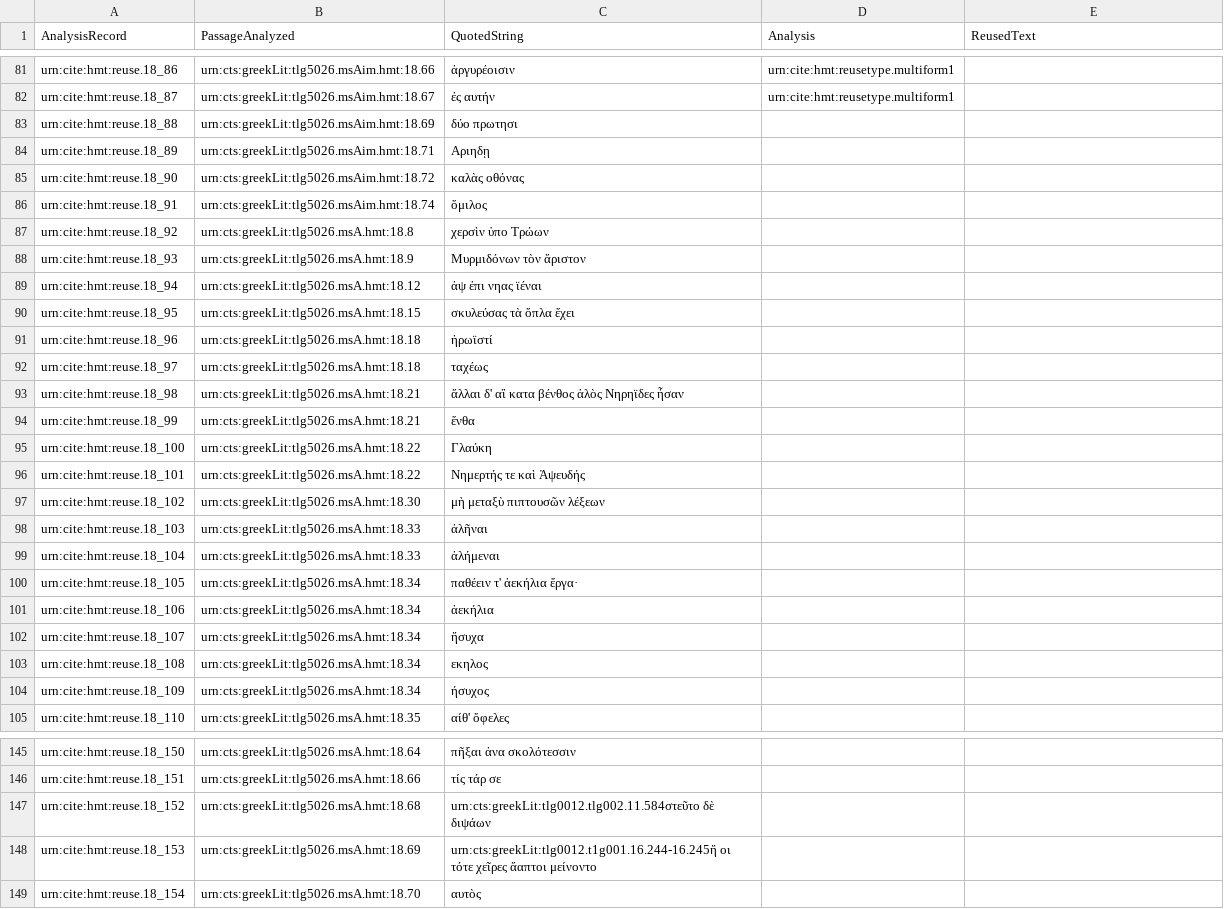
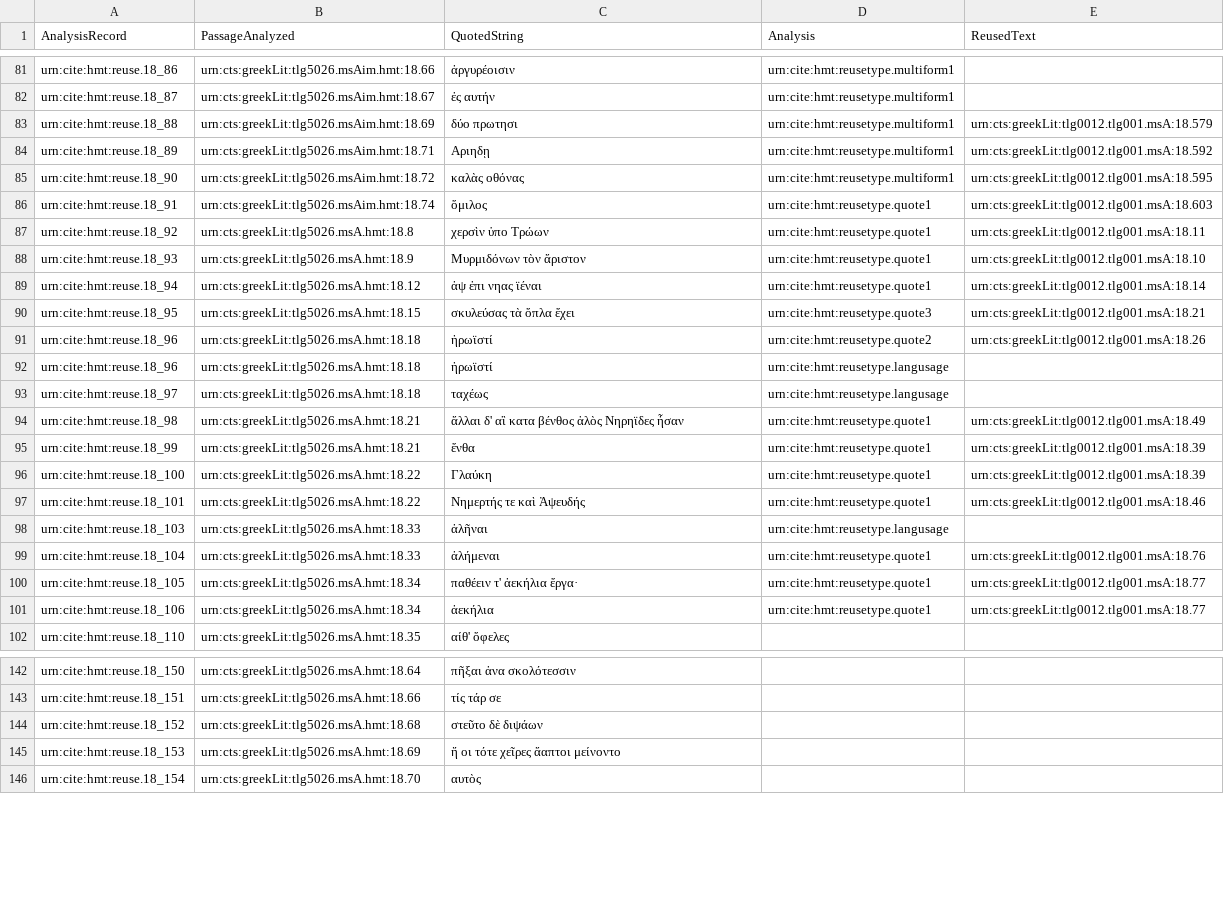
Before and after one commit to hmteditors/closed-hc-il18, a CSV file: venA/collections/reuse.csv, drawn as a sheet; only a part is shown, gaps mark what is left out.

Commit message:
Update reuse.csv

```diff
--- a/venA/collections/reuse.csv
+++ b/venA/collections/reuse.csv
@@ -82,24 +82,21 @@ urn:cite:hmt:reuse.18_86,urn:cts:greekLit:tlg5026.msAim.hmt:18.66,"ἀργυρέ
 urn:cite:hmt:reuse.18_87,urn:cts:greekLit:tlg5026.msAim.hmt:18.67,"ἐς αυτήν",urn:cite:hmt:reusetype.multiform1,
-urn:cite:hmt:reuse.18_88,urn:cts:greekLit:tlg5026.msAim.hmt:18.69,"δύο πρωτησι",,
-urn:cite:hmt:reuse.18_89,urn:cts:greekLit:tlg5026.msAim.hmt:18.71,"Αριηδῃ",,
-urn:cite:hmt:reuse.18_90,urn:cts:greekLit:tlg5026.msAim.hmt:18.72,"καλὰς οθόνας",,
-urn:cite:hmt:reuse.18_91,urn:cts:greekLit:tlg5026.msAim.hmt:18.74,"ὅμιλος",,
-urn:cite:hmt:reuse.18_92,urn:cts:greekLit:tlg5026.msA.hmt:18.8,"χερσὶν ὑπο Τρώων",,
-urn:cite:hmt:reuse.18_93,urn:cts:greekLit:tlg5026.msA.hmt:18.9,"Μυρμιδόνων τὸν ἄριστον",,
-urn:cite:hmt:reuse.18_94,urn:cts:greekLit:tlg5026.msA.hmt:18.12,"ἀψ ἐπι νηας ϊέναι",,
-urn:cite:hmt:reuse.18_95,urn:cts:greekLit:tlg5026.msA.hmt:18.15,"σκυλεύσας τὰ ὄπλα ἔχει",,
-urn:cite:hmt:reuse.18_96,urn:cts:greekLit:tlg5026.msA.hmt:18.18,"ἡρωϊστί",,
-urn:cite:hmt:reuse.18_97,urn:cts:greekLit:tlg5026.msA.hmt:18.18,"ταχέως",,
-urn:cite:hmt:reuse.18_98,urn:cts:greekLit:tlg5026.msA.hmt:18.21,"ἄλλαι δ' αἳ κατα βένθος ἁλὸς Νηρηϊδες ἦσαν",,
-urn:cite:hmt:reuse.18_99,urn:cts:greekLit:tlg5026.msA.hmt:18.21,"ἔνθα",,
-urn:cite:hmt:reuse.18_100,urn:cts:greekLit:tlg5026.msA.hmt:18.22,"Γλαύκη",,
-urn:cite:hmt:reuse.18_101,urn:cts:greekLit:tlg5026.msA.hmt:18.22,"Νημερτής τε καὶ Ἀψευδής",,
-urn:cite:hmt:reuse.18_102,urn:cts:greekLit:tlg5026.msA.hmt:18.30,"μὴ μεταξὺ πιπτουσῶν λέξεων",,
-urn:cite:hmt:reuse.18_103,urn:cts:greekLit:tlg5026.msA.hmt:18.33,"ἀλῆναι",,
-urn:cite:hmt:reuse.18_104,urn:cts:greekLit:tlg5026.msA.hmt:18.33,"ἀλήμεναι",,
-urn:cite:hmt:reuse.18_105,urn:cts:greekLit:tlg5026.msA.hmt:18.34,"παθέειν τ' ἀεκήλια ἔργα·",,
-urn:cite:hmt:reuse.18_106,urn:cts:greekLit:tlg5026.msA.hmt:18.34,"ἀεκήλια",,
-urn:cite:hmt:reuse.18_107,urn:cts:greekLit:tlg5026.msA.hmt:18.34,"ἥσυχα",,
-urn:cite:hmt:reuse.18_108,urn:cts:greekLit:tlg5026.msA.hmt:18.34,"εκηλος",,
-urn:cite:hmt:reuse.18_109,urn:cts:greekLit:tlg5026.msA.hmt:18.34,"ήσυχος",,
+urn:cite:hmt:reuse.18_88,urn:cts:greekLit:tlg5026.msAim.hmt:18.69,"δύο πρωτησι",urn:cite:hmt:reusetype.multiform1,urn:cts:greekLit:tlg0012.tlg001.msA:18.579
+urn:cite:hmt:reuse.18_89,urn:cts:greekLit:tlg5026.msAim.hmt:18.71,"Αριηδῃ",urn:cite:hmt:reusetype.multiform1,urn:cts:greekLit:tlg0012.tlg001.msA:18.592
+urn:cite:hmt:reuse.18_90,urn:cts:greekLit:tlg5026.msAim.hmt:18.72,"καλὰς οθόνας",urn:cite:hmt:reusetype.multiform1,urn:cts:greekLit:tlg0012.tlg001.msA:18.595
+urn:cite:hmt:reuse.18_91,urn:cts:greekLit:tlg5026.msAim.hmt:18.74,"ὅμιλος",urn:cite:hmt:reusetype.quote1,urn:cts:greekLit:tlg0012.tlg001.msA:18.603
+urn:cite:hmt:reuse.18_92,urn:cts:greekLit:tlg5026.msA.hmt:18.8,"χερσὶν ὑπο Τρώων",urn:cite:hmt:reusetype.quote1,urn:cts:greekLit:tlg0012.tlg001.msA:18.11
+urn:cite:hmt:reuse.18_93,urn:cts:greekLit:tlg5026.msA.hmt:18.9,"Μυρμιδόνων τὸν ἄριστον",urn:cite:hmt:reusetype.quote1,urn:cts:greekLit:tlg0012.tlg001.msA:18.10
+urn:cite:hmt:reuse.18_94,urn:cts:greekLit:tlg5026.msA.hmt:18.12,"ἀψ ἐπι νηας ϊέναι",urn:cite:hmt:reusetype.quote1,urn:cts:greekLit:tlg0012.tlg001.msA:18.14
+urn:cite:hmt:reuse.18_95,urn:cts:greekLit:tlg5026.msA.hmt:18.15,"σκυλεύσας τὰ ὄπλα ἔχει",urn:cite:hmt:reusetype.quote3,urn:cts:greekLit:tlg0012.tlg001.msA:18.21
+urn:cite:hmt:reuse.18_96,urn:cts:greekLit:tlg5026.msA.hmt:18.18,"ἡρωϊστί",urn:cite:hmt:reusetype.quote2,urn:cts:greekLit:tlg0012.tlg001.msA:18.26
+urn:cite:hmt:reuse.18_96,urn:cts:greekLit:tlg5026.msA.hmt:18.18,"ἡρωϊστί",urn:cite:hmt:reusetype.langusage,
+urn:cite:hmt:reuse.18_97,urn:cts:greekLit:tlg5026.msA.hmt:18.18,"ταχέως",urn:cite:hmt:reusetype.langusage,
+urn:cite:hmt:reuse.18_98,urn:cts:greekLit:tlg5026.msA.hmt:18.21,"ἄλλαι δ' αἳ κατα βένθος ἁλὸς Νηρηϊδες ἦσαν",urn:cite:hmt:reusetype.quote1,urn:cts:greekLit:tlg0012.tlg001.msA:18.49
+urn:cite:hmt:reuse.18_99,urn:cts:greekLit:tlg5026.msA.hmt:18.21,"ἔνθα",urn:cite:hmt:reusetype.quote1,urn:cts:greekLit:tlg0012.tlg001.msA:18.39
+urn:cite:hmt:reuse.18_100,urn:cts:greekLit:tlg5026.msA.hmt:18.22,"Γλαύκη",urn:cite:hmt:reusetype.quote1,urn:cts:greekLit:tlg0012.tlg001.msA:18.39
+urn:cite:hmt:reuse.18_101,urn:cts:greekLit:tlg5026.msA.hmt:18.22,"Νημερτής τε καὶ Ἀψευδής",urn:cite:hmt:reusetype.quote1,urn:cts:greekLit:tlg0012.tlg001.msA:18.46
+urn:cite:hmt:reuse.18_103,urn:cts:greekLit:tlg5026.msA.hmt:18.33,"ἀλῆναι",urn:cite:hmt:reusetype.langusage,
+urn:cite:hmt:reuse.18_104,urn:cts:greekLit:tlg5026.msA.hmt:18.33,"ἀλήμεναι",urn:cite:hmt:reusetype.quote1,urn:cts:greekLit:tlg0012.tlg001.msA:18.76
+urn:cite:hmt:reuse.18_105,urn:cts:greekLit:tlg5026.msA.hmt:18.34,"παθέειν τ' ἀεκήλια ἔργα·",urn:cite:hmt:reusetype.quote1,urn:cts:greekLit:tlg0012.tlg001.msA:18.77
+urn:cite:hmt:reuse.18_106,urn:cts:greekLit:tlg5026.msA.hmt:18.34,"ἀεκήλια",urn:cite:hmt:reusetype.quote1,urn:cts:greekLit:tlg0012.tlg001.msA:18.77
 urn:cite:hmt:reuse.18_110,urn:cts:greekLit:tlg5026.msA.hmt:18.35,"αίθ' ὄφελες",,
@@ -146,4 +143,4 @@ urn:cite:hmt:reuse.18_150,urn:cts:greekLit:tlg5026.msA.hmt:18.64,"πῆξαι
 urn:cite:hmt:reuse.18_151,urn:cts:greekLit:tlg5026.msA.hmt:18.66,"τίς τάρ σε",,
-urn:cite:hmt:reuse.18_152,urn:cts:greekLit:tlg5026.msA.hmt:18.68,"urn:cts:greekLit:tlg0012.tlg002.11.584στεῦτο δὲ διψάων",,
-urn:cite:hmt:reuse.18_153,urn:cts:greekLit:tlg5026.msA.hmt:18.69,"urn:cts:greekLit:tlg0012.t1g001.16.244-16.245ἥ οι τότε χεῖρες ἄαπτοι μείνοντο",,
+urn:cite:hmt:reuse.18_152,urn:cts:greekLit:tlg5026.msA.hmt:18.68,"στεῦτο δὲ διψάων",,
+urn:cite:hmt:reuse.18_153,urn:cts:greekLit:tlg5026.msA.hmt:18.69,"ἥ οι τότε χεῖρες ἄαπτοι μείνοντο",,
 urn:cite:hmt:reuse.18_154,urn:cts:greekLit:tlg5026.msA.hmt:18.70,"αυτὸς",,
```
